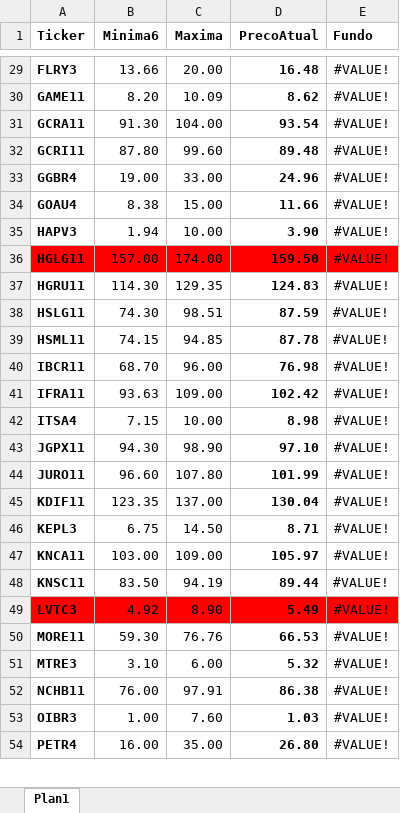
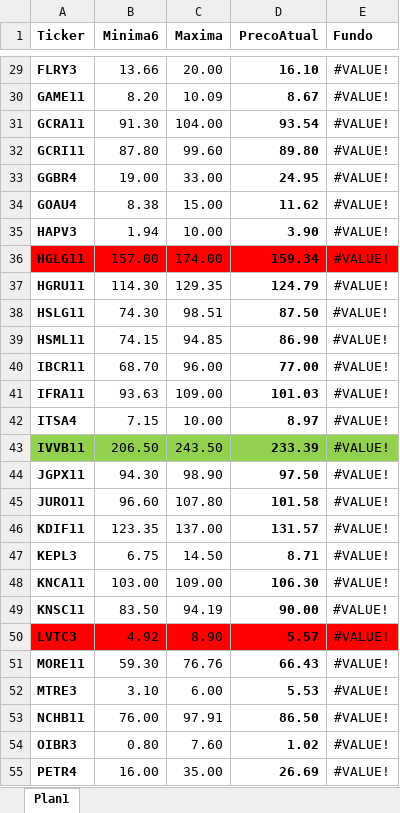
Before and after one commit to ebilieri/cotacao_metatrader5, an Excel workbook: ativos.xlsx, sheet Plan1, drawn as a sheet; only a part is shown, gaps mark what is left out; values as stored, in another font and other column widths than the file's, no borders; conditional formats not drawn; addresses are those after the commit; the diff covers the shown part only; the diff names each change by its address in the sheet, - before the commit and + after, or states it on an @@ line.

Commit message:
atualizacao planilha

```diff
--- a/ativos.xlsx (sheet Plan1)
+++ b/ativos.xlsx (sheet Plan1)
-D29 (PrecoAtual): 16.48
+D29 (PrecoAtual): 16.10
-D30 (PrecoAtual): 8.62
+D30 (PrecoAtual): 8.67
-D32 (PrecoAtual): 89.48
+D32 (PrecoAtual): 89.80
-D33 (PrecoAtual): 24.96
+D33 (PrecoAtual): 24.95
-D34 (PrecoAtual): 11.66
+D34 (PrecoAtual): 11.62
-D36 (PrecoAtual): 159.50
+D36 (PrecoAtual): 159.34
-D37 (PrecoAtual): 124.83
+D37 (PrecoAtual): 124.79
-D38 (PrecoAtual): 87.59
+D38 (PrecoAtual): 87.50
-D39 (PrecoAtual): 87.78
+D39 (PrecoAtual): 86.90
-D40 (PrecoAtual): 76.98
+D40 (PrecoAtual): 77.00
-D41 (PrecoAtual): 102.42
+D41 (PrecoAtual): 101.03
-D42 (PrecoAtual): 8.98
+D42 (PrecoAtual): 8.97
+row 43: IVVB11 | 206.50 | 243.50 | 233.39 | #VALUE!
-D44 (PrecoAtual): 97.10
+D44 (PrecoAtual): 97.50
-D45 (PrecoAtual): 101.99
+D45 (PrecoAtual): 101.58
-D46 (PrecoAtual): 130.04
+D46 (PrecoAtual): 131.57
-D48 (PrecoAtual): 105.97
+D48 (PrecoAtual): 106.30
-D49 (PrecoAtual): 89.44
+D49 (PrecoAtual): 90.00
-D50 (PrecoAtual): 5.49
+D50 (PrecoAtual): 5.57
-D51 (PrecoAtual): 66.53
+D51 (PrecoAtual): 66.43
-D52 (PrecoAtual): 5.32
+D52 (PrecoAtual): 5.53
-D53 (PrecoAtual): 86.38
+D53 (PrecoAtual): 86.50
-B54 (Minima6): 1.00
+B54 (Minima6): 0.80
-D54 (PrecoAtual): 1.03
+D54 (PrecoAtual): 1.02
-D55 (PrecoAtual): 26.80
+D55 (PrecoAtual): 26.69
```
Also changed, not shown: 44 edited cells elsewhere in this sheet, formulas that keep their value.
